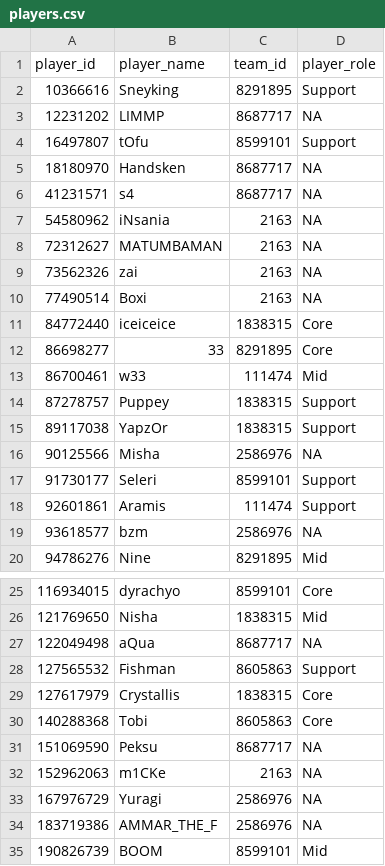
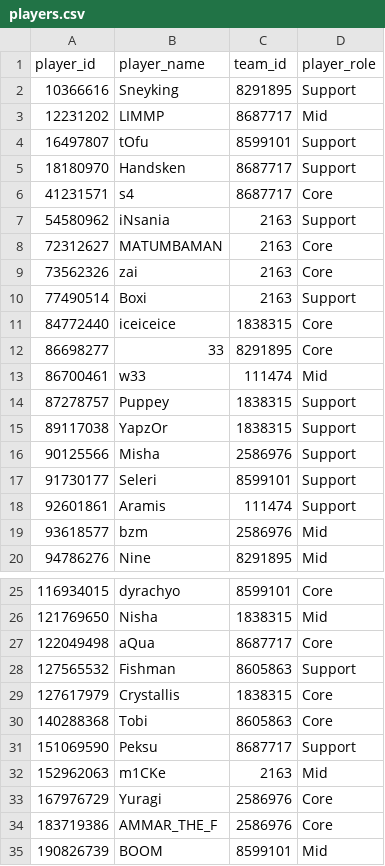
Before and after one commit to VirenDias/dpc-fantasy, a CSV file: data/14279/players.csv, drawn as a sheet; only a part is shown, gaps mark what is left out; the diff covers the shown part only.

```diff
--- a/data/14279/players.csv
+++ b/data/14279/players.csv
@@ -2,10 +2,10 @@ player_id,player_name,team_id,player_role
 10366616,Sneyking,8291895,Support
-12231202,LIMMP,8687717,NA
+12231202,LIMMP,8687717,Mid
 16497807,tOfu,8599101,Support
-18180970,Handsken,8687717,NA
-41231571,s4,8687717,NA
-54580962,iNsania,2163,NA
-72312627,MATUMBAMAN,2163,NA
-73562326,zai,2163,NA
-77490514,Boxi,2163,NA
+18180970,Handsken,8687717,Support
+41231571,s4,8687717,Core
+54580962,iNsania,2163,Support
+72312627,MATUMBAMAN,2163,Core
+73562326,zai,2163,Core
+77490514,Boxi,2163,Support
 84772440,iceiceice,1838315,Core
@@ -15,6 +15,6 @@ player_id,player_name,team_id,player_role
 89117038,YapzOr,1838315,Support
-90125566,Misha,2586976,NA
+90125566,Misha,2586976,Support
 91730177,Seleri,8599101,Support
 92601861,Aramis,111474,Support
-93618577,bzm,2586976,NA
+93618577,bzm,2586976,Mid
 94786276,Nine,8291895,Mid
@@ -26,3 +26,3 @@ player_id,player_name,team_id,player_role
 121769650,Nisha,1838315,Mid
-122049498,aQua,8687717,NA
+122049498,aQua,8687717,Core
 127565532,Fishman,8605863,Support
@@ -30,6 +30,6 @@ player_id,player_name,team_id,player_role
 140288368,Tobi,8605863,Core
-151069590,Peksu,8687717,NA
-152962063,m1CKe,2163,NA
-167976729,Yuragi,2586976,NA
-183719386,AMMAR_THE_F,2586976,NA
+151069590,Peksu,8687717,Support
+152962063,m1CKe,2163,Mid
+167976729,Yuragi,2586976,Core
+183719386,AMMAR_THE_F,2586976,Core
 190826739,BOOM,8599101,Mid
```
Also changed, not shown: 1 edited cell elsewhere in this file, data/14299/players.csv, 21 other files.
